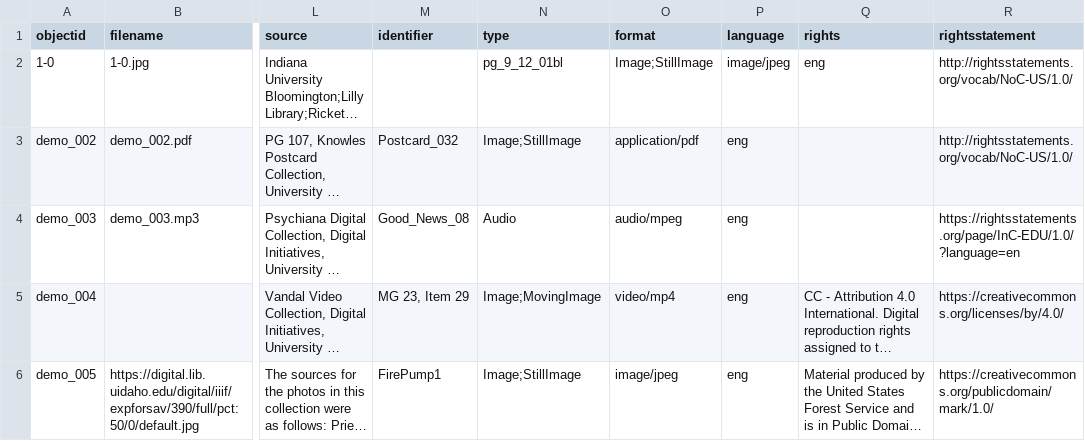
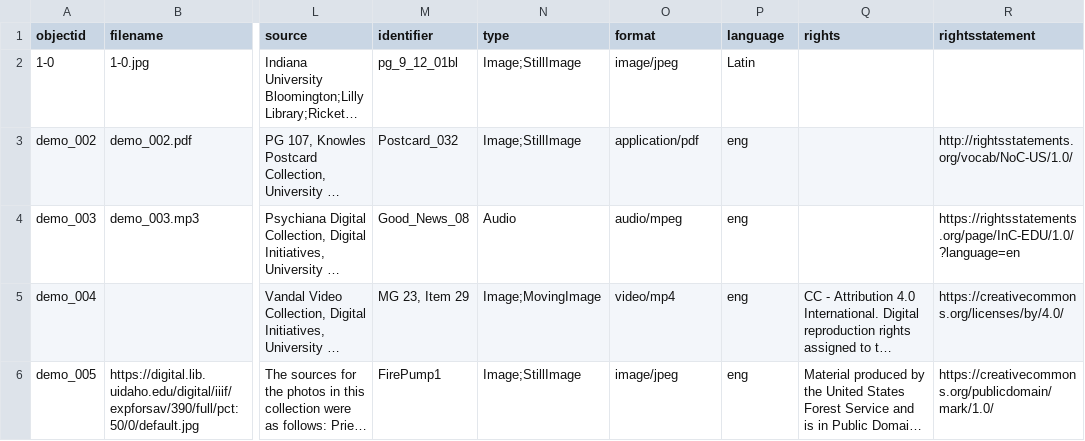
Before and after one commit to alamorri/Status-and-the-Sacred, a CSV file: _data/demo-metadata.csv, drawn as a sheet; only a part is shown, gaps mark what is left out; long unchanged cells end in …; the diff names each change by its address in the sheet, - before the commit and + after, or states it on an @@ line.

Commit message:
Update demo-metadata.csv

```diff
--- a/_data/demo-metadata.csv
+++ b/_data/demo-metadata.csv
-M2 (identifier): (empty)
+M2 (identifier): pg_9_12_01bl
-N2 (type): pg_9_12_01bl
+N2 (type): Image;StillImage
-O2 (format): Image;StillImage
+O2 (format): image/jpeg
-P2 (language): image/jpeg
+P2 (language): Latin
-Q2 (rights): eng
+Q2 (rights): (empty)
-R2 (rightsstatement): http://rightsstatements.org/vocab/NoC-US/1.0/
+R2 (rightsstatement): (empty)
```
